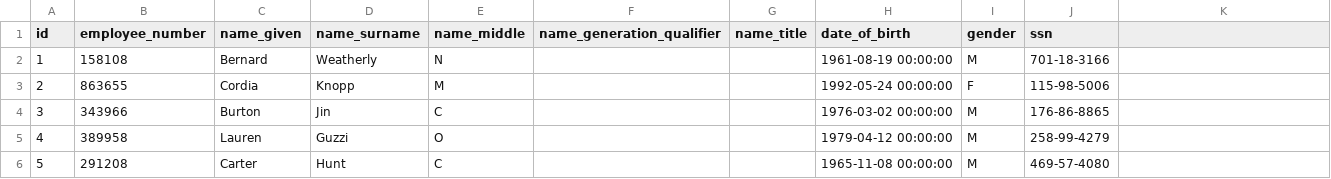
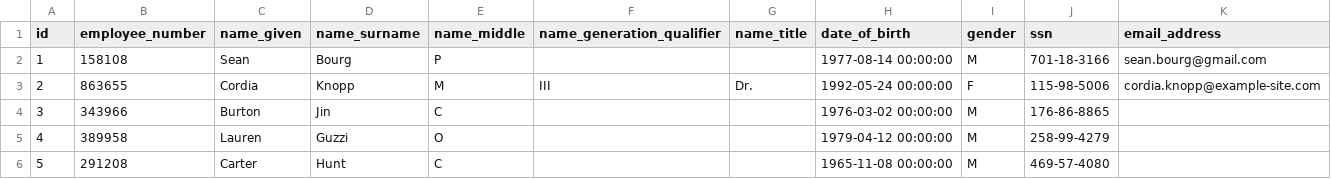
Before and after one commit to ja-beb/pirogue-framework, a CSV file: example-site/sql/data/org.employees.csv, drawn as a sheet; only a part is shown; the diff names each change by its address in the sheet, - before the commit and + after, or states it on an @@ line.

Commit message:
Updated database schema and exported current data state

```diff
--- a/example-site/sql/data/org.employees.csv
+++ b/example-site/sql/data/org.employees.csv
-K1: (empty)
+K1: email_address
-C2 (name_given): Bernard
+C2 (name_given): Sean
-D2 (name_surname): Weatherly
+D2 (name_surname): Bourg
-E2 (name_middle): N
+E2 (name_middle): P
-H2 (date_of_birth): 1961-08-19 00:00:00
+H2 (date_of_birth): 1977-08-14 00:00:00
-K2 (email_address): (empty)
+K2 (email_address): sean.bourg@gmail.com
-F3 (name_generation_qualifier): (empty)
+F3 (name_generation_qualifier): III
-G3 (name_title): (empty)
+G3 (name_title): Dr.
-K3 (email_address): (empty)
+K3 (email_address): cordia.knopp@example-site.com
```
Also changed, not shown: example-site/sql/data/org.positions.csv, 5 other files.
